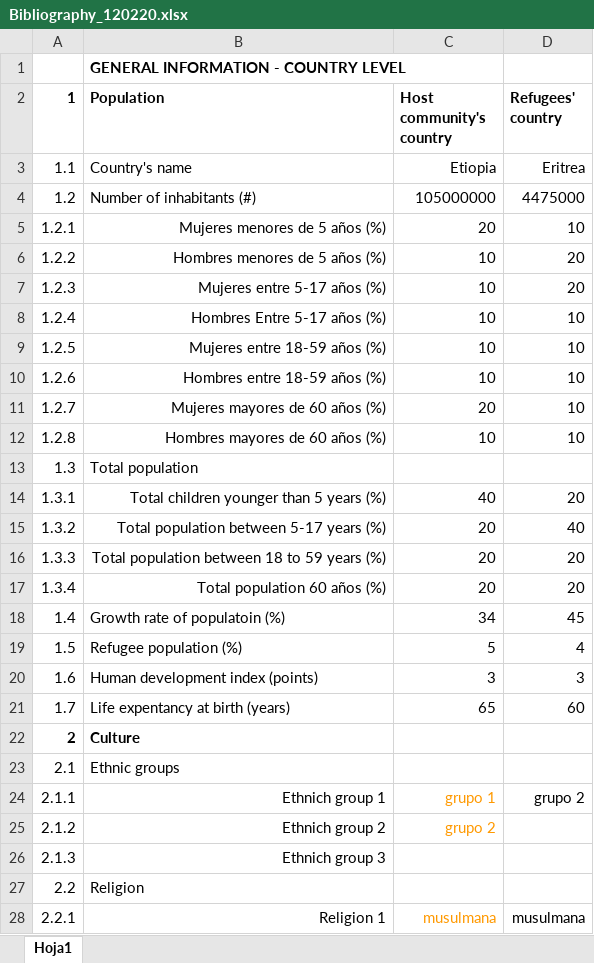
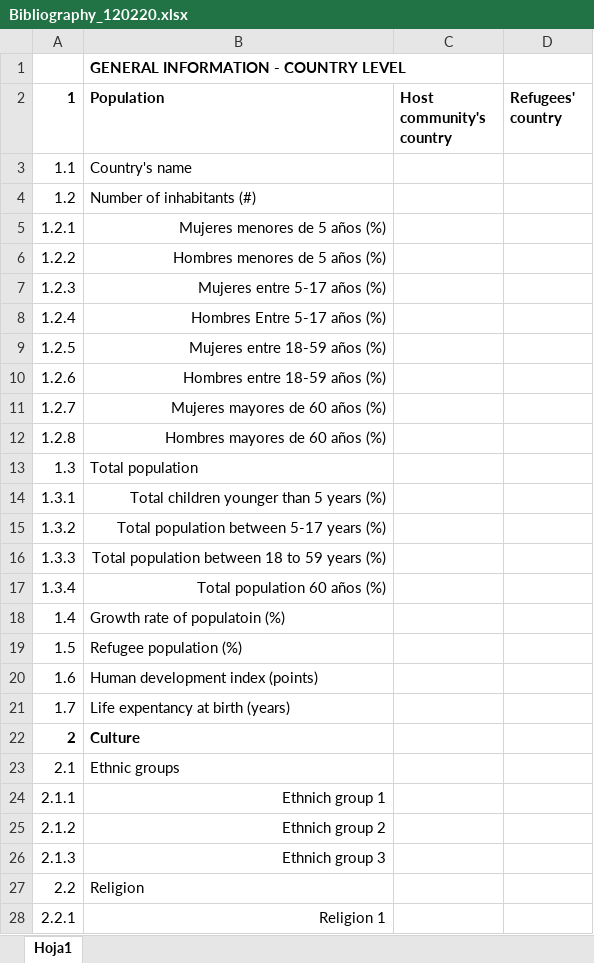
Before and after one commit to guillermosanchezg/NAUTIA, an Excel workbook: DesarrolloPy/DataSetOriginales/Bibliography_120220.xlsx, sheet Hoja1, drawn as a sheet; only a part is shown; values as stored, in another font and other column widths than the file's, no borders; conditional formats not drawn; the diff covers the shown part only; the diff names each change by its address in the sheet, - before the commit and + after, or states it on an @@ line.

```diff
--- a/DesarrolloPy/DataSetOriginales/Bibliography_120220.xlsx (sheet Hoja1)
+++ b/DesarrolloPy/DataSetOriginales/Bibliography_120220.xlsx (sheet Hoja1)
-C3 (Host community's country): Etiopia
+C3 (Host community's country): (empty)
-D3 (Refugees' country): Eritrea
+D3 (Refugees' country): (empty)
-C4 (Host community's country): 105000000
+C4 (Host community's country): (empty)
-D4 (Refugees' country): 4475000
+D4 (Refugees' country): (empty)
-C5 (Host community's country): 20
+C5 (Host community's country): (empty)
-D5 (Refugees' country): 10
+D5 (Refugees' country): (empty)
-C6:C10 (Host community's country): 10
+C6:C10 (Host community's country): (empty)
-D6:D7 (Refugees' country): 20
+D6:D7 (Refugees' country): (empty)
-D8:D12 (Refugees' country): 10
+D8:D12 (Refugees' country): (empty)
-C11 (Host community's country): 20
+C11 (Host community's country): (empty)
-C12 (Host community's country): 10
+C12 (Host community's country): (empty)
-C14 (Host community's country): 40
+C14 (Host community's country): (empty)
-D14 (Refugees' country): 20
+D14 (Refugees' country): (empty)
-C15:C17 (Host community's country): 20
+C15:C17 (Host community's country): (empty)
-D15 (Refugees' country): 40
+D15 (Refugees' country): (empty)
-D16:D17 (Refugees' country): 20
+D16:D17 (Refugees' country): (empty)
-C18 (Host community's country): 34
+C18 (Host community's country): (empty)
-D18 (Refugees' country): 45
+D18 (Refugees' country): (empty)
-C19 (Host community's country): 5
+C19 (Host community's country): (empty)
-D19 (Refugees' country): 4
+D19 (Refugees' country): (empty)
-C20 (Host community's country): 3
+C20 (Host community's country): (empty)
-D20 (Refugees' country): 3
+D20 (Refugees' country): (empty)
-C21 (Host community's country): 65
+C21 (Host community's country): (empty)
-D21 (Refugees' country): 60
+D21 (Refugees' country): (empty)
-C24 (Host community's country): grupo 1
+C24 (Host community's country): (empty)
-D24 (Refugees' country): grupo 2
+D24 (Refugees' country): (empty)
-C25 (Host community's country): grupo 2
+C25 (Host community's country): (empty)
-C28 (Host community's country): musulmana
+C28 (Host community's country): (empty)
-D28 (Refugees' country): musulmana
+D28 (Refugees' country): (empty)
```
Also changed, not shown: 160 edited cells elsewhere in this sheet, DesarrolloPy/NormasArregloCSV.xlsx, 20 other files.
